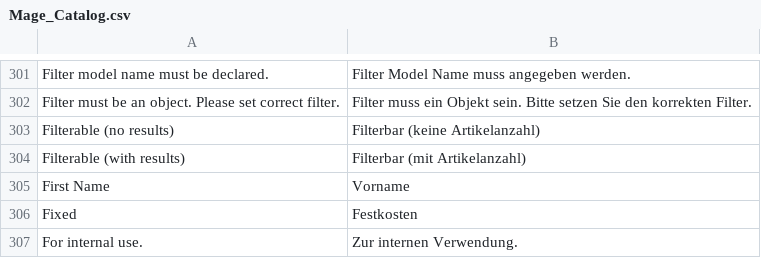
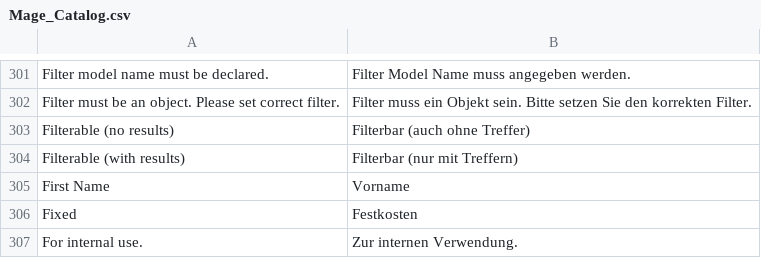
Before and after one commit to riconeitzel/German_LocalePack_de_DE, a CSV file: app/locale/de_DE/Mage_Catalog.csv, drawn as a sheet; only a part is shown, gaps mark what is left out.

Commit message:
Improve description for layered navigation

```diff
--- a/app/locale/de_DE/Mage_Catalog.csv
+++ b/app/locale/de_DE/Mage_Catalog.csv
@@ -302,4 +302,4 @@
 "Filter must be an object. Please set correct filter.","Filter muss ein Objekt sein. Bitte setzen Sie den korrekten Filter."
-"Filterable (no results)","Filterbar (keine Artikelanzahl)"
-"Filterable (with results)","Filterbar (mit Artikelanzahl)"
+"Filterable (no results)","Filterbar (auch ohne Treffer)"
+"Filterable (with results)","Filterbar (nur mit Treffern)"
 "First Name","Vorname"
```
